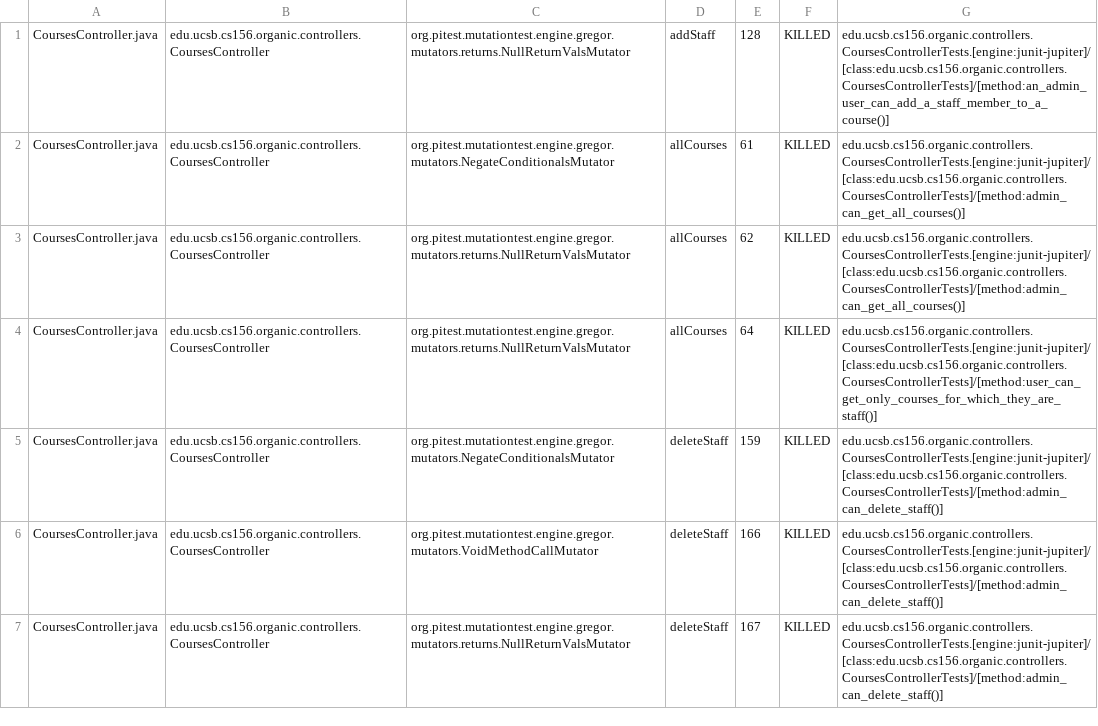
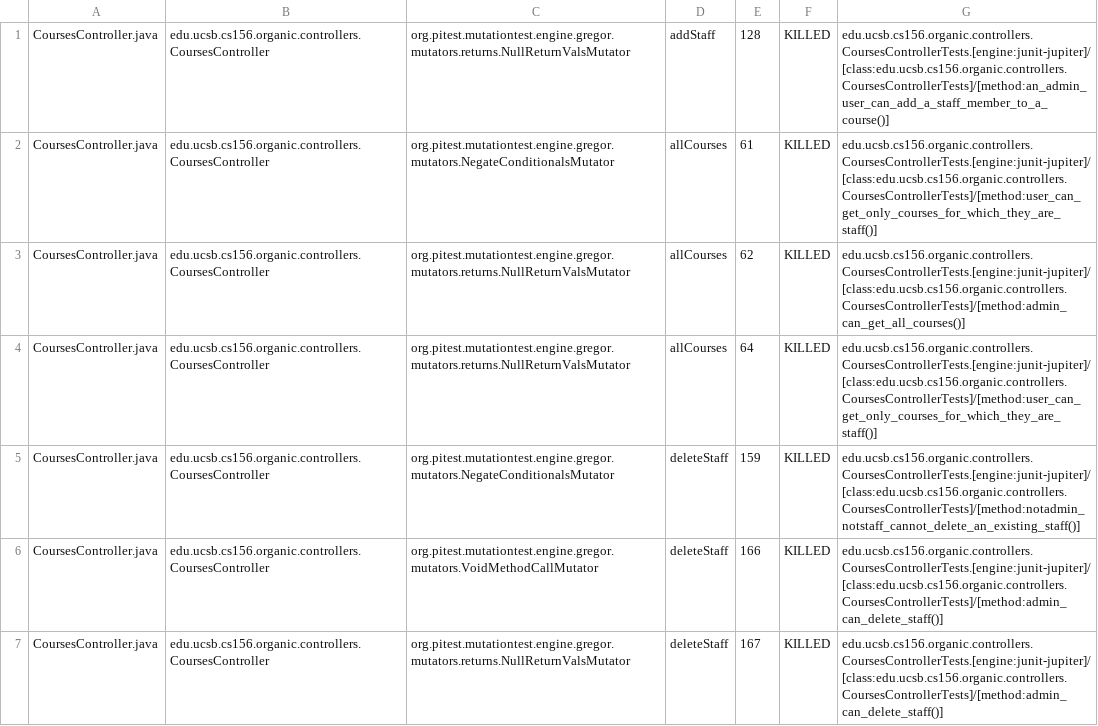
Before and after one commit to ucsb-cs156-f23/proj-organic-f23-6pm-3, a CSV file: prs/38/pitest/mutations.csv, drawn as a sheet; only a part is shown; the diff covers the shown part only.

Commit message:
Deploying to gh-pages from @ ucsb-cs156-f23/proj-organic-f23-6pm-3@7fd90c56afa5d5a7a2d0bb4688dd97ee6072c9a9 🚀

```diff
--- a/prs/38/pitest/mutations.csv
+++ b/prs/38/pitest/mutations.csv
@@ -1,6 +1,6 @@
 CoursesController.java,edu.ucsb.cs156.organic.controllers.CoursesController,org.pitest.mutationtest.engine.gregor.mutators.returns.NullReturnValsMutator,addStaff,128,KILLED,edu.ucsb.cs156.organic.controllers.CoursesControllerTests.[engine:junit-jupiter]/[class:edu.ucsb.cs156.organic.controllers.CoursesControllerTests]/[method:an_admin_user_can_add_a_staff_member_to_a_course()]
-CoursesController.java,edu.ucsb.cs156.organic.controllers.CoursesController,org.pitest.mutationtest.engine.gregor.mutators.NegateConditionalsMutator,allCourses,61,KILLED,edu.ucsb.cs156.organic.controllers.CoursesControllerTests.[engine:junit-jupiter]/[class:edu.ucsb.cs156.organic.controllers.CoursesControllerTests]/[method:admin_can_get_all_courses()]
+CoursesController.java,edu.ucsb.cs156.organic.controllers.CoursesController,org.pitest.mutationtest.engine.gregor.mutators.NegateConditionalsMutator,allCourses,61,KILLED,edu.ucsb.cs156.organic.controllers.CoursesControllerTests.[engine:junit-jupiter]/[class:edu.ucsb.cs156.organic.controllers.CoursesControllerTests]/[method:user_can_get_only_courses_for_which_they_are_staff()]
 CoursesController.java,edu.ucsb.cs156.organic.controllers.CoursesController,org.pitest.mutationtest.engine.gregor.mutators.returns.NullReturnValsMutator,allCourses,62,KILLED,edu.ucsb.cs156.organic.controllers.CoursesControllerTests.[engine:junit-jupiter]/[class:edu.ucsb.cs156.organic.controllers.CoursesControllerTests]/[method:admin_can_get_all_courses()]
 CoursesController.java,edu.ucsb.cs156.organic.controllers.CoursesController,org.pitest.mutationtest.engine.gregor.mutators.returns.NullReturnValsMutator,allCourses,64,KILLED,edu.ucsb.cs156.organic.controllers.CoursesControllerTests.[engine:junit-jupiter]/[class:edu.ucsb.cs156.organic.controllers.CoursesControllerTests]/[method:user_can_get_only_courses_for_which_they_are_staff()]
-CoursesController.java,edu.ucsb.cs156.organic.controllers.CoursesController,org.pitest.mutationtest.engine.gregor.mutators.NegateConditionalsMutator,deleteStaff,159,KILLED,edu.ucsb.cs156.organic.controllers.CoursesControllerTests.[engine:junit-jupiter]/[class:edu.ucsb.cs156.organic.controllers.CoursesControllerTests]/[method:admin_can_delete_staff()]
+CoursesController.java,edu.ucsb.cs156.organic.controllers.CoursesController,org.pitest.mutationtest.engine.gregor.mutators.NegateConditionalsMutator,deleteStaff,159,KILLED,edu.ucsb.cs156.organic.controllers.CoursesControllerTests.[engine:junit-jupiter]/[class:edu.ucsb.cs156.organic.controllers.CoursesControllerTests]/[method:notadmin_notstaff_cannot_delete_an_existing_staff()]
 CoursesController.java,edu.ucsb.cs156.organic.controllers.CoursesController,org.pitest.mutationtest.engine.gregor.mutators.VoidMethodCallMutator,deleteStaff,166,KILLED,edu.ucsb.cs156.organic.controllers.CoursesControllerTests.[engine:junit-jupiter]/[class:edu.ucsb.cs156.organic.controllers.CoursesControllerTests]/[method:admin_can_delete_staff()]
```
Also changed, not shown: 6 edited cells elsewhere in this file, 15 other files.
